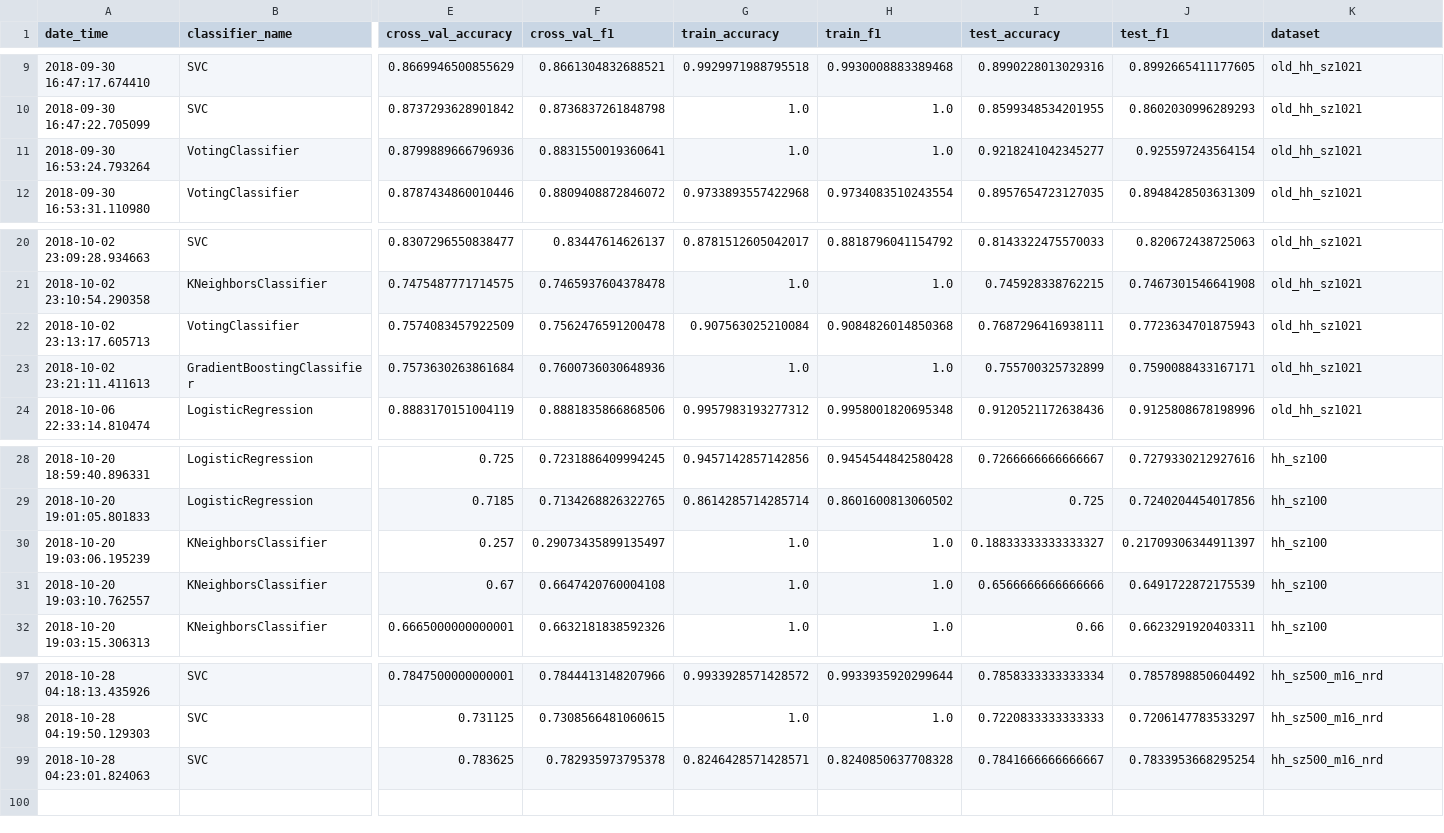
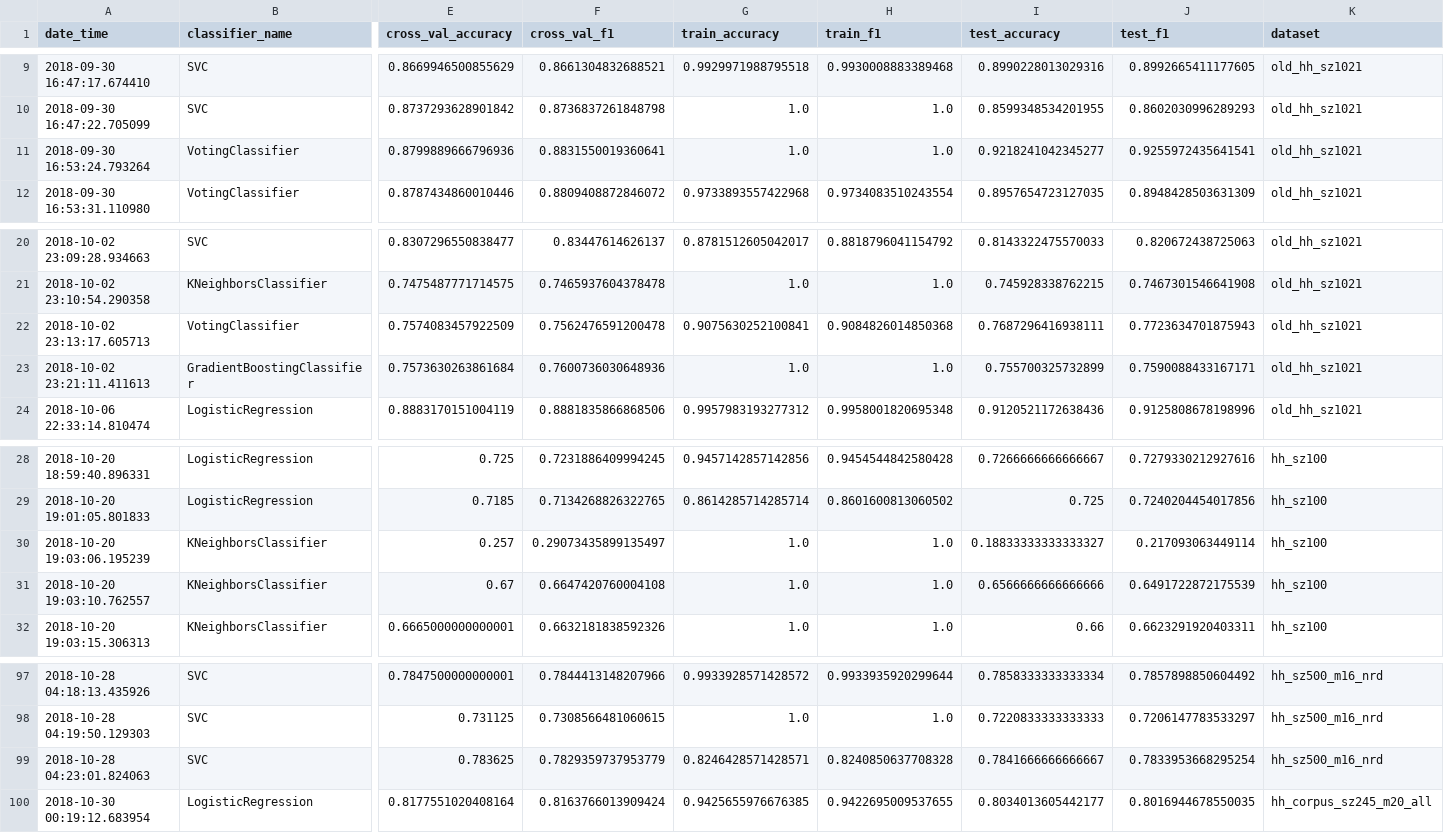
Before and after one commit to master8/vacanciesanalysis, a CSV file: classification/results/classification_results.csv, drawn as a sheet; only a part is shown, gaps mark what is left out; rows hold the shown columns only; the diff names each change by its address in the sheet, - before the commit and + after, or states it on an @@ line.

Commit message:
update results

```diff
--- a/classification/results/classification_results.csv
+++ b/classification/results/classification_results.csv
-J11 (test_f1): 0.925597243564154
+J11 (test_f1): 0.9255972435641541
-G22 (train_accuracy): 0.907563025210084
+G22 (train_accuracy): 0.9075630252100841
-J30 (test_f1): 0.21709306344911397
+J30 (test_f1): 0.217093063449114
-F99 (cross_val_f1): 0.782935973795378
+F99 (cross_val_f1): 0.7829359737953779
+row 100: 2018-10-30 00:19:12.683954 | LogisticRegression | 0.8177551020408164 | 0.8163766013909424 | 0.9425655976676385 | 0.9422695009537655 | 0.8034013605442177 | 0.8016944678550035 | hh_corpus_sz245_m20_all
```
Also changed, not shown: 2 other files.
